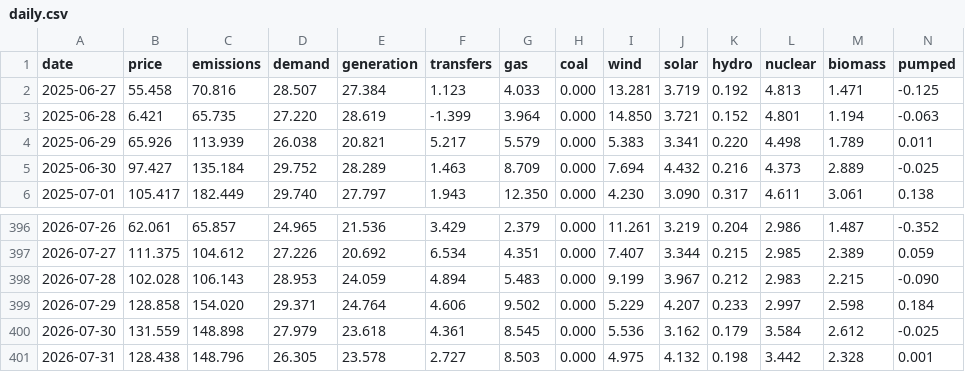
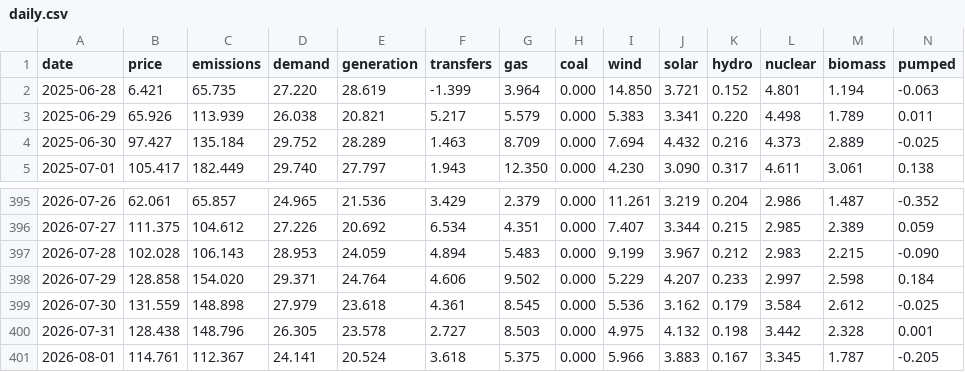
Before and after one commit to jameswestgate/national-grid-live-tools, a CSV file: data/daily.csv, drawn as a sheet; only a part is shown, gaps mark what is left out; removed rows and columns are numbered as before the commit, all else as after; rows hold the shown columns only; the diff names each change by its address in the sheet, - before the commit and + after, or states it on an @@ line.

```diff
--- a/data/daily.csv
+++ b/data/daily.csv
-row 2: 2025-06-27 | 55.458 | 70.816 | 28.507 | 27.384 | 1.123 | 4.033 | 0.000 | 13.281 | 3.719 | 0.192 | 4.813 | 1.471 | -0.125
+row 401: 2026-08-01 | 114.761 | 112.367 | 24.141 | 20.524 | 3.618 | 5.375 | 0.000 | 5.966 | 3.883 | 0.167 | 3.345 | 1.787 | -0.205
```
Also changed, not shown: 2 other files.
